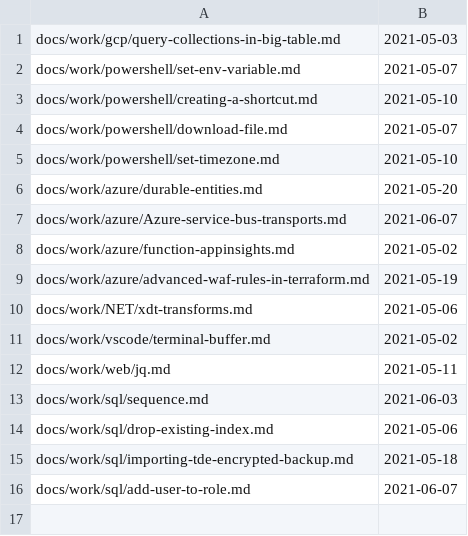
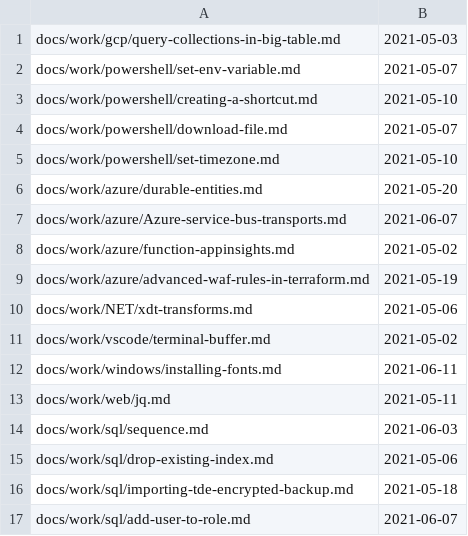
Before and after one commit to stimms/Blog, a CSV file: processedFiles.csv, drawn as a sheet; the diff names each change by its address in the sheet, - before the commit and + after, or states it on an @@ line.

```diff
--- a/processedFiles.csv
+++ b/processedFiles.csv
+row 12: docs/work/windows/installing-fonts.md | 2021-06-11
```
Also changed, not shown: 1 other file.
